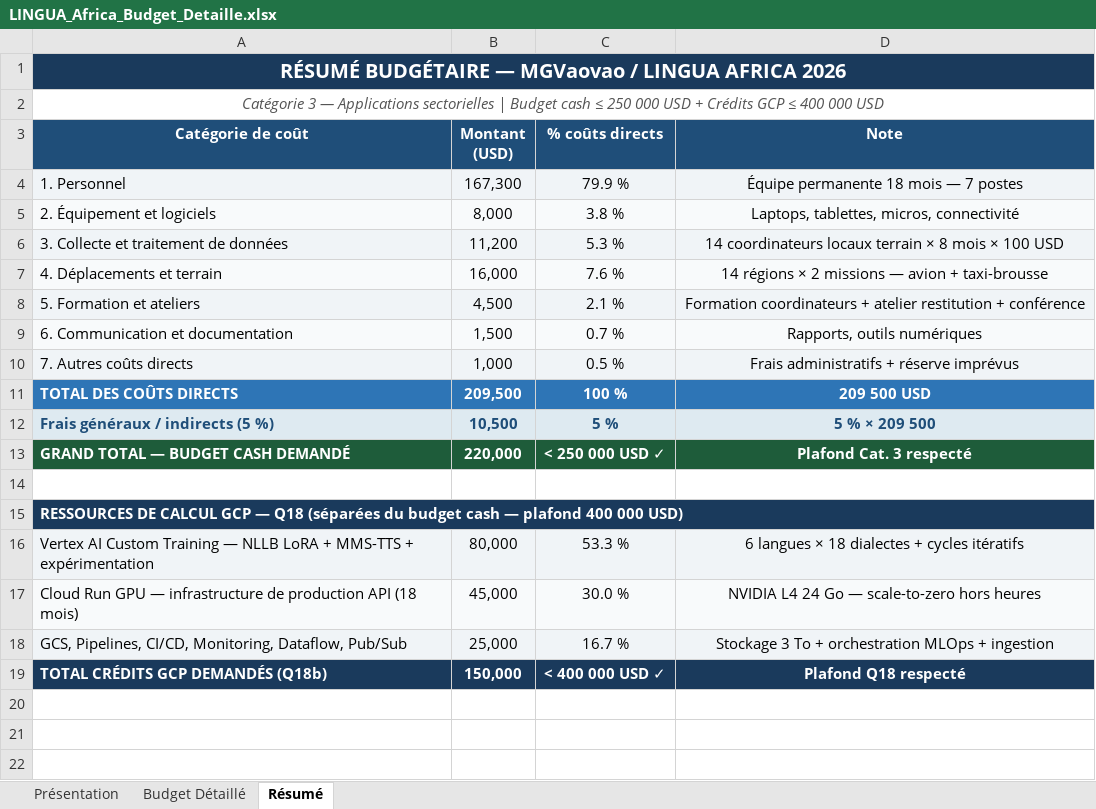
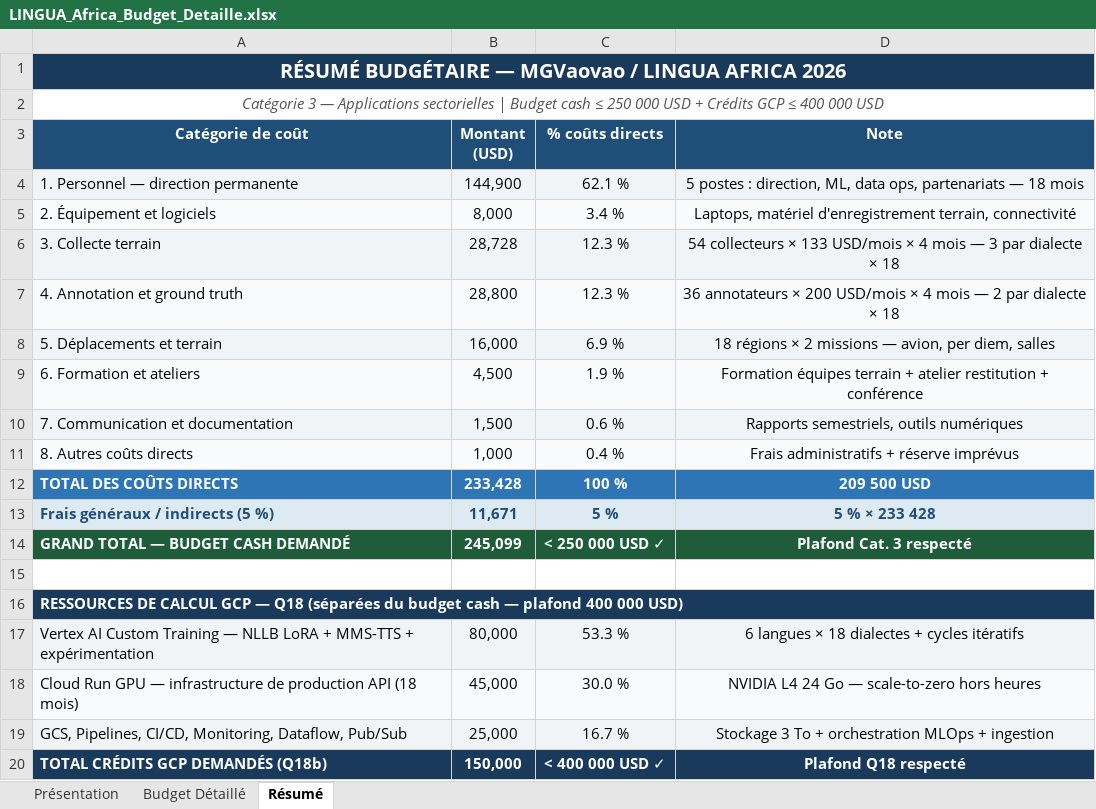
Before and after one commit to mgvaovao-Mdn/ml, an Excel workbook: LINGUA_Africa_Budget_Detaille.xlsx, sheet Résumé, drawn as a sheet; values as stored, in another font and other column widths than the file's, no borders; removed rows and columns are numbered as before the commit, all else as after; the diff names each change by its address in the sheet, - before the commit and + after, or states it on an @@ line.

Commit message:
Expand data team to 54 collectors + 36 annotators; devs as co-financing
- Separate collection (section 3) and annotation/ground truth (section 4)
  as distinct budget lines
- 54 field collectors (3/dialect × 18 dialects) at 600 000 MGA (133 USD)
  × 4 active months = 28 728 USD
- 36 annotators (2/dialect × 18 dialects) at 900 000 MGA (200 USD)
  × 4 active months = 28 800 USD
- Remove 2 junior AI devs from LINGUA Africa budget; all 8 developers
  (backend, frontend, IA, data science, DevOps) appear as organisation
  co-financing at 1 500 000 MGA/month × 18 months = 47 952 USD
- Personnel drops to 144 900 USD (core leadership only)
- New totals: directs 233 428 | overhead 11 671 | cash total 245 099 USD
  (still under the 250 000 USD Category 3 cap)
- Updated across: QA.md, generate_application.py, generate_application_en.py,
  generate_budget.py and all three generated artefacts

```diff
--- a/LINGUA_Africa_Budget_Detaille.xlsx (sheet Résumé)
+++ b/LINGUA_Africa_Budget_Detaille.xlsx (sheet Résumé)
-row 4: 1. Personnel | 167,300 | 79.9 % | Équipe permanente 18 mois — 7 postes
+row 4: 1. Personnel — direction permanente | 144,900 | 62.1 % | 5 postes : direction, ML, data ops, partenariats — 18 mois
-C5 (% coûts directs): 3.8 %
+C5 (% coûts directs): 3.4 %
-D5 (Note): Laptops, tablettes, micros, connectivité
+D5 (Note): Laptops, matériel d'enregistrement terrain, connectivité
-row 6: 3. Collecte et traitement de données | 11,200 | 5.3 % | 14 coordinateurs locaux terrain × 8 mois × 100 USD
+row 6: 3. Collecte terrain | 28,728 | 12.3 % | 54 collecteurs × 133 USD/mois × 4 mois — 3 par dialecte × 18
+row 7: 4. Annotation et ground truth | 28,800 | 12.3 % | 36 annotateurs × 200 USD/mois × 4 mois — 2 par dialecte × 18
-A8 (Catégorie de coût): 4. Déplacements et terrain
+A8 (Catégorie de coût): 5. Déplacements et terrain
-C8 (% coûts directs): 7.6 %
+C8 (% coûts directs): 6.9 %
-D8 (Note): 14 régions × 2 missions — avion + taxi-brousse
+D8 (Note): 18 régions × 2 missions — avion, per diem, salles
-A9 (Catégorie de coût): 5. Formation et ateliers
+A9 (Catégorie de coût): 6. Formation et ateliers
-C9 (% coûts directs): 2.1 %
+C9 (% coûts directs): 1.9 %
-D9 (Note): Formation coordinateurs + atelier…
+D9 (Note): Formation équipes terrain + atelier…
-A10 (Catégorie de coût): 6. Communication et documentation
+A10 (Catégorie de coût): 7. Communication et documentation
-C10 (% coûts directs): 0.7 %
+C10 (% coûts directs): 0.6 %
-D10 (Note): Rapports, outils numériques
+D10 (Note): Rapports semestriels, outils numériques
-A11 (Catégorie de coût): 7. Autres coûts directs
+A11 (Catégorie de coût): 8. Autres coûts directs
-C11 (% coûts directs): 0.5 %
+C11 (% coûts directs): 0.4 %
-B12 (Montant (USD)): 209,500
+B12 (Montant (USD)): 233,428
-B13 (Montant (USD)): 10,500
+B13 (Montant (USD)): 11,671
-D13 (Note): 5 % × 209 500
+D13 (Note): 5 % × 233 428
-B14 (Montant (USD)): 220,000
+B14 (Montant (USD)): 245,099
```
Also changed, not shown: sheet Budget Détaillé, sheet Présentation, 6 other files.
